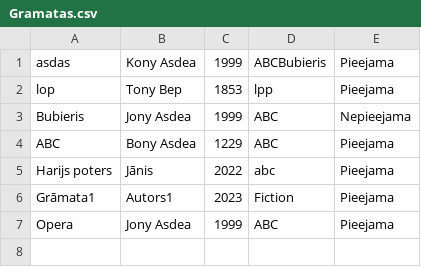
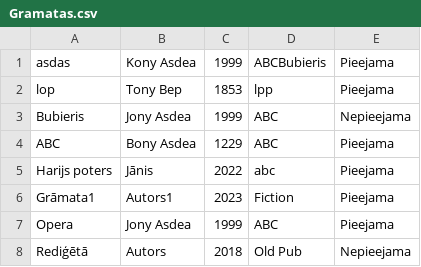
Before and after one commit to 23DP2EJapi/Eksamena-darbs-java, a CSV file: data/Gramatas.csv, drawn as a sheet.

```diff
--- a/data/Gramatas.csv
+++ b/data/Gramatas.csv
@@ -7 +7,2 @@ Grāmata1, Autors1, 2023, Fiction, Pieejama
 Opera, Jony Asdea, 1999, ABC, Pieejama
+Rediģētā, Autors, 2018, Old Pub, Nepieejama
```
Also changed, not shown: 4 other files.
